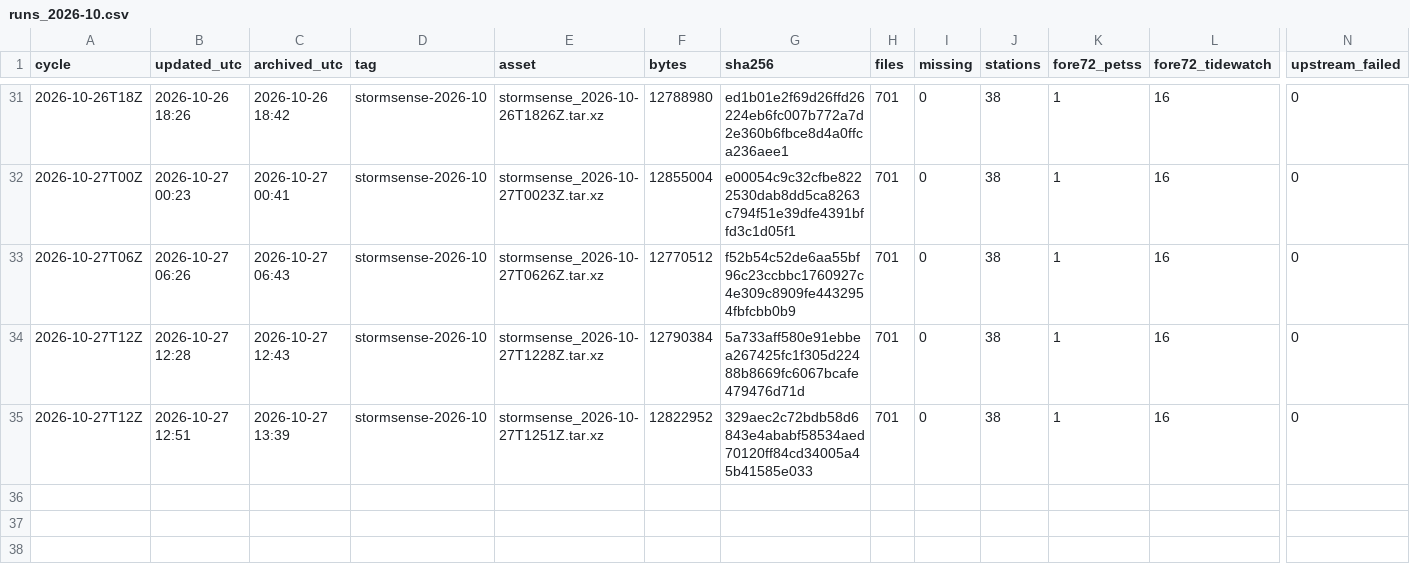
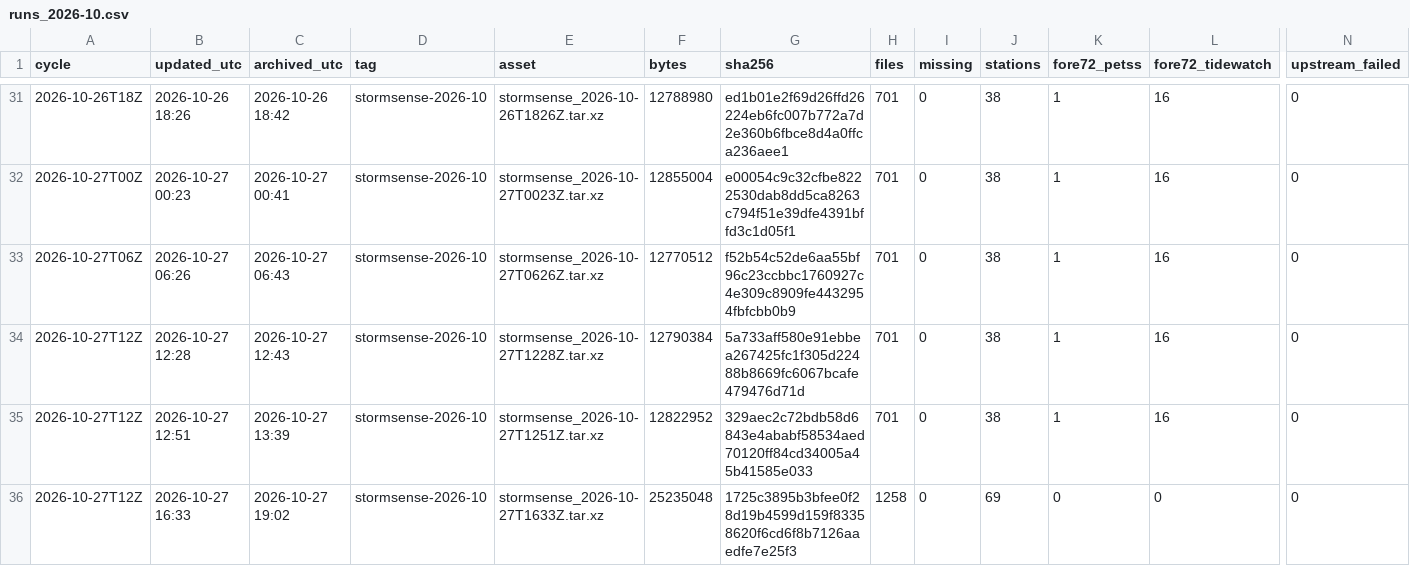
Before and after one commit to DerekLoftis/StormSense-archive, a CSV file: data/index/stormsense-latest/runs_2026-10.csv, drawn as a sheet; only a part is shown, gaps mark what is left out; rows hold the shown columns only; the diff names each change by its address in the sheet, - before the commit and + after, or states it on an @@ line.

```diff
--- a/data/index/stormsense-latest/runs_2026-10.csv
+++ b/data/index/stormsense-latest/runs_2026-10.csv
+row 36: 2026-10-27T12Z | 2026-10-27 16:33 | 2026-10-27 19:02 | stormsense-2026-10 | stormsense_2026-10-27T1633Z.tar.xz | 25235048 | 1725c3895b3bfee0f28d19b4599d159f83358620f6cd6f8b7126aaedfe7e25f3 | 1258 | 0 | 69 | 0 | 0 | 0
```
Also changed, not shown: 1 other file.
